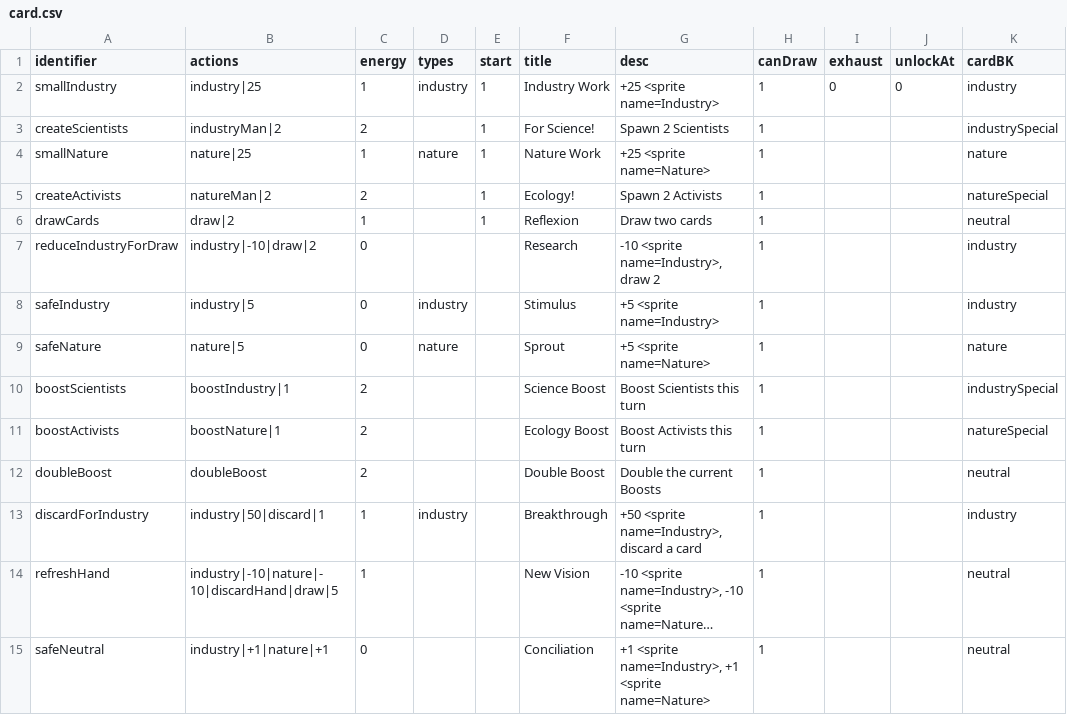
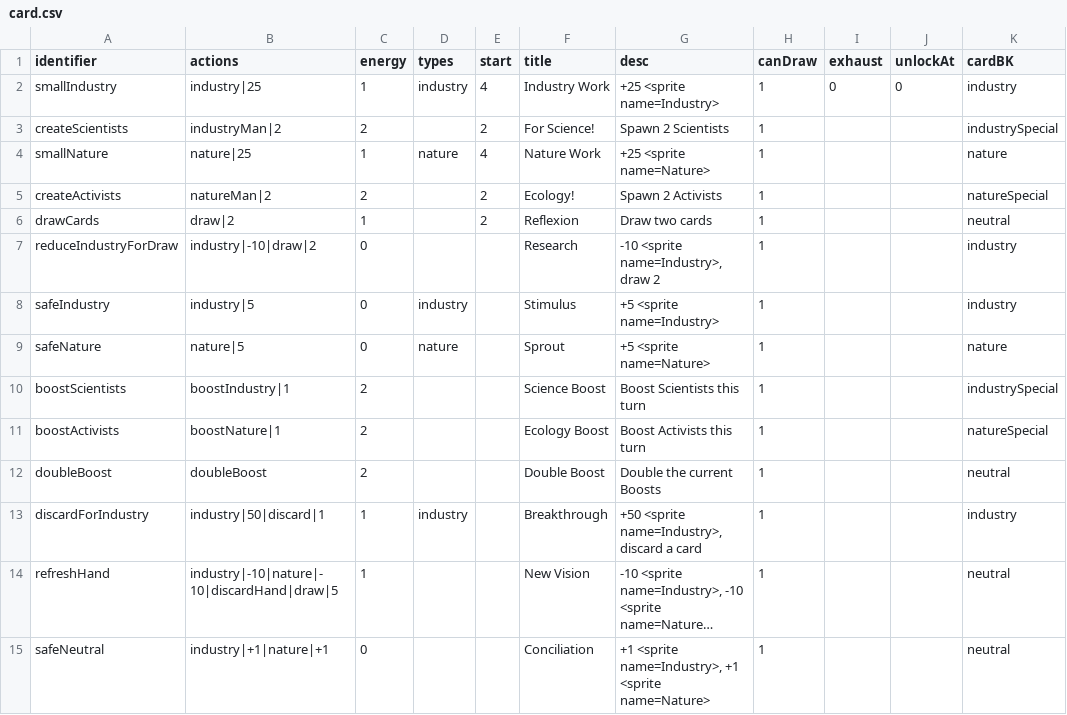
Before and after one commit to shshwdr/balanceCardEnvironment, a CSV file: Assets/Resources/csv/card.csv, drawn as a sheet; long unchanged cells end in ….

Commit message:
Balancing Cards V2
Changing starting card amount

```diff
--- a/Assets/Resources/csv/card.csv
+++ b/Assets/Resources/csv/card.csv
@@ -1,7 +1,7 @@
 identifier,actions,energy,types,start,title,desc,canDraw,exhaust,unlockAt,cardBK
-smallIndustry,industry|25,1,industry,1,Industry Work,+25 <sprite name=Industry>,1,0,0,industry
-createScientists,industryMan|2,2,,1,For Science!,Spawn 2 Scientists,1,,,industrySpecial
-smallNature,nature|25,1,nature,1,Nature Work,+25 <sprite name=Nature>,1,,,nature
-createActivists,natureMan|2,2,,1,Ecology!,Spawn 2 Activists,1,,,natureSpecial
-drawCards,draw|2,1,,1,Reflexion,Draw two cards,1,,,neutral
+smallIndustry,industry|25,1,industry,4,Industry Work,+25 <sprite name=Industry>,1,0,0,industry
+createScientists,industryMan|2,2,,2,For Science!,Spawn 2 Scientists,1,,,industrySpecial
+smallNature,nature|25,1,nature,4,Nature Work,+25 <sprite name=Nature>,1,,,nature
+createActivists,natureMan|2,2,,2,Ecology!,Spawn 2 Activists,1,,,natureSpecial
+drawCards,draw|2,1,,2,Reflexion,Draw two cards,1,,,neutral
 reduceIndustryForDraw,industry|-10|draw|2,0,,,Research,"-10 <sprite name=Industry>, draw 2",1,,,industry
```
